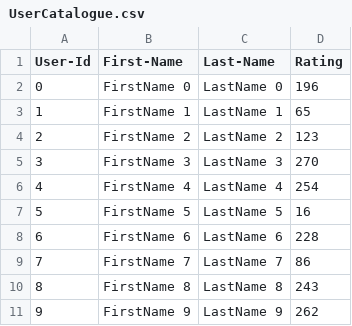
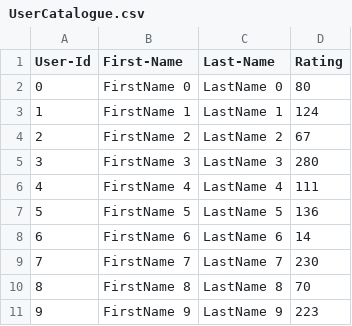
Before and after one commit to MamtaHate/Disaster-Management-System, a CSV file: Lab_8_skeleton/UserCatalogue.csv, drawn as a sheet.

```diff
--- a/Lab_8_skeleton/UserCatalogue.csv
+++ b/Lab_8_skeleton/UserCatalogue.csv
@@ -1,11 +1,11 @@
 User-Id,First-Name,Last-Name,Rating
-0,FirstName 0,LastName 0,196
-1,FirstName 1,LastName 1,65
-2,FirstName 2,LastName 2,123
-3,FirstName 3,LastName 3,270
-4,FirstName 4,LastName 4,254
-5,FirstName 5,LastName 5,16
-6,FirstName 6,LastName 6,228
-7,FirstName 7,LastName 7,86
-8,FirstName 8,LastName 8,243
-9,FirstName 9,LastName 9,262
+0,FirstName 0,LastName 0,80
+1,FirstName 1,LastName 1,124
+2,FirstName 2,LastName 2,67
+3,FirstName 3,LastName 3,280
+4,FirstName 4,LastName 4,111
+5,FirstName 5,LastName 5,136
+6,FirstName 6,LastName 6,14
+7,FirstName 7,LastName 7,230
+8,FirstName 8,LastName 8,70
+9,FirstName 9,LastName 9,223
```
Also changed, not shown: Lab_8_skeleton/CommentData.csv, 4 other files.
